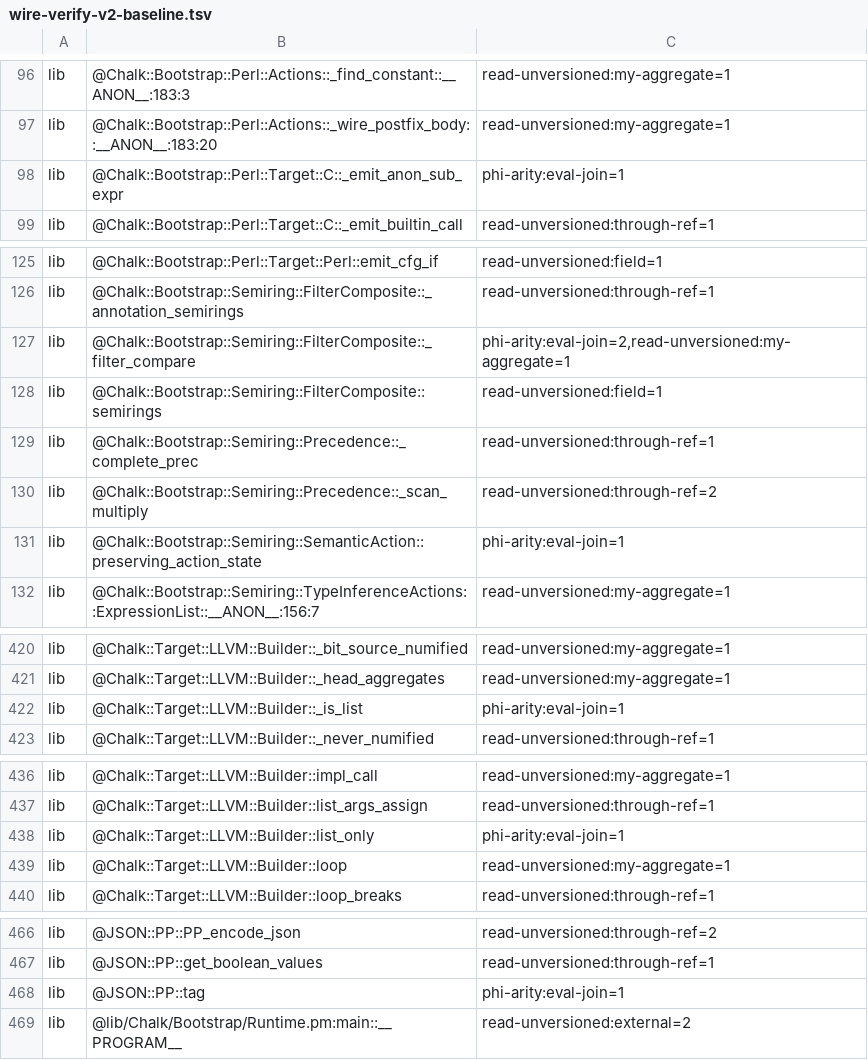
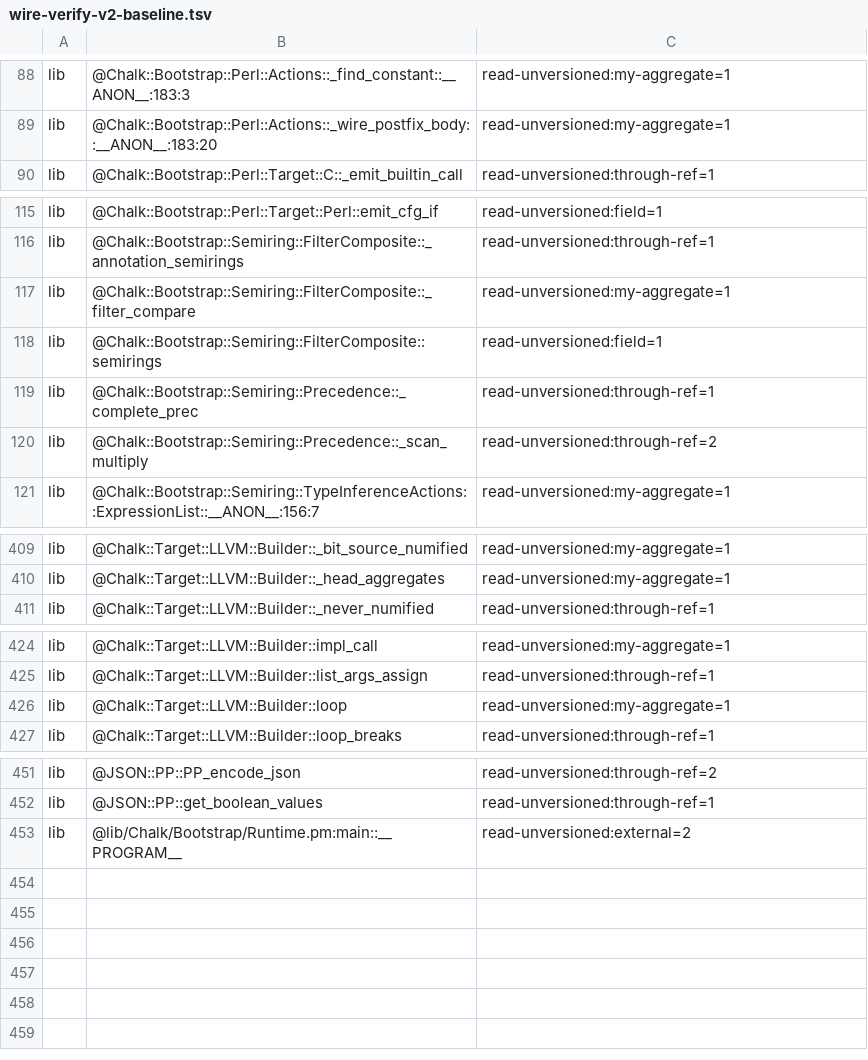
Before and after one commit to perigrin/chalk, a TSV file: t/data/wire-verify-v2-baseline.tsv, drawn as a sheet; only a part is shown, gaps mark what is left out; the diff covers the shown part only.

```diff
--- a/t/data/wire-verify-v2-baseline.tsv
+++ b/t/data/wire-verify-v2-baseline.tsv
@@ -97,3 +89,2 @@ lib	@Chalk::Bootstrap::Perl::Actions::_find_constant::__ANON__:183:3	read-unvers
 lib	@Chalk::Bootstrap::Perl::Actions::_wire_postfix_body::__ANON__:183:20	read-unversioned:my-aggregate=1
-lib	@Chalk::Bootstrap::Perl::Target::C::_emit_anon_sub_expr	phi-arity:eval-join=1
 lib	@Chalk::Bootstrap::Perl::Target::C::_emit_builtin_call	read-unversioned:through-ref=1
@@ -126,3 +116,3 @@ lib	@Chalk::Bootstrap::Perl::Target::Perl::emit_cfg_if	read-unversioned:field=1
 lib	@Chalk::Bootstrap::Semiring::FilterComposite::_annotation_semirings	read-unversioned:through-ref=1
-lib	@Chalk::Bootstrap::Semiring::FilterComposite::_filter_compare	phi-arity:eval-join=2,read-unversioned:my-aggregate=1
+lib	@Chalk::Bootstrap::Semiring::FilterComposite::_filter_compare	read-unversioned:my-aggregate=1
 lib	@Chalk::Bootstrap::Semiring::FilterComposite::semirings	read-unversioned:field=1
@@ -130,3 +120,2 @@ lib	@Chalk::Bootstrap::Semiring::Precedence::_complete_prec	read-unversioned:thr
 lib	@Chalk::Bootstrap::Semiring::Precedence::_scan_multiply	read-unversioned:through-ref=2
-lib	@Chalk::Bootstrap::Semiring::SemanticAction::preserving_action_state	phi-arity:eval-join=1
 lib	@Chalk::Bootstrap::Semiring::TypeInferenceActions::ExpressionList::__ANON__:156:7	read-unversioned:my-aggregate=1
@@ -421,3 +410,2 @@ lib	@Chalk::Target::LLVM::Builder::_bit_source_numified	read-unversioned:my-aggr
 lib	@Chalk::Target::LLVM::Builder::_head_aggregates	read-unversioned:my-aggregate=1
-lib	@Chalk::Target::LLVM::Builder::_is_list	phi-arity:eval-join=1
 lib	@Chalk::Target::LLVM::Builder::_never_numified	read-unversioned:through-ref=1
@@ -437,3 +425,2 @@ lib	@Chalk::Target::LLVM::Builder::impl_call	read-unversioned:my-aggregate=1
 lib	@Chalk::Target::LLVM::Builder::list_args_assign	read-unversioned:through-ref=1
-lib	@Chalk::Target::LLVM::Builder::list_only	phi-arity:eval-join=1
 lib	@Chalk::Target::LLVM::Builder::loop	read-unversioned:my-aggregate=1
@@ -467,3 +452,2 @@ lib	@JSON::PP::PP_encode_json	read-unversioned:through-ref=2
 lib	@JSON::PP::get_boolean_values	read-unversioned:through-ref=1
-lib	@JSON::PP::tag	phi-arity:eval-join=1
 lib	@lib/Chalk/Bootstrap/Runtime.pm:main::__PROGRAM__	read-unversioned:external=2
```
Also changed, not shown: 11 removed rows and 3 edited cells elsewhere in this file, 2 other files.
